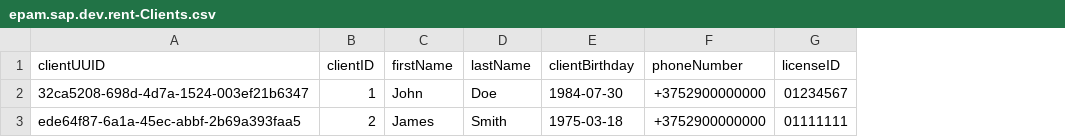
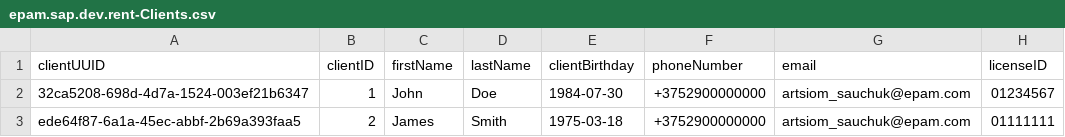
Before and after one commit to RockStar666by/car-rent-app, a CSV file: db/data/epam.sap.dev.rent-Clients.csv, drawn as a sheet; the diff names each change by its address in the sheet, - before the commit and + after, or states it on an @@ line.

```diff
--- a/db/data/epam.sap.dev.rent-Clients.csv
+++ b/db/data/epam.sap.dev.rent-Clients.csv
+column G (email), rows 2-3: artsiom_sauchuk@epam.com | artsiom_sauchuk@epam.com
```
Also changed, not shown: db/data/epam.sap.dev.rent-Cars.csv, 53 other files.
